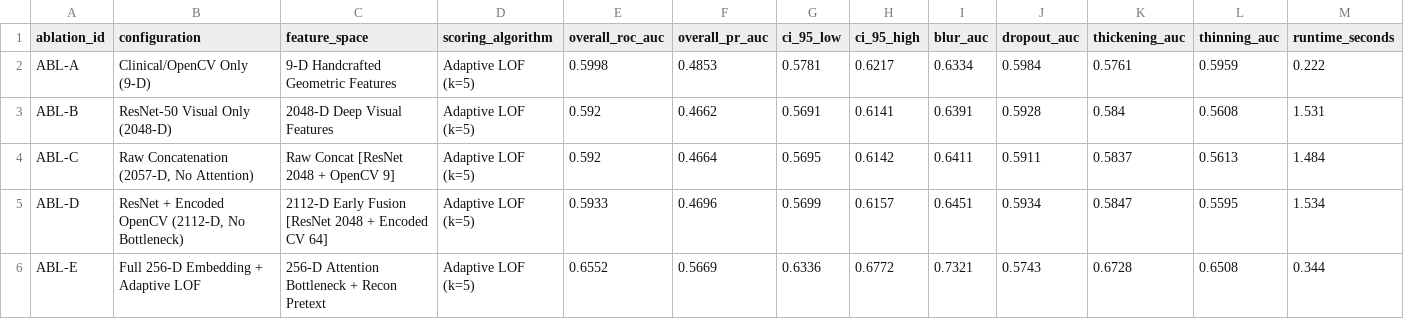
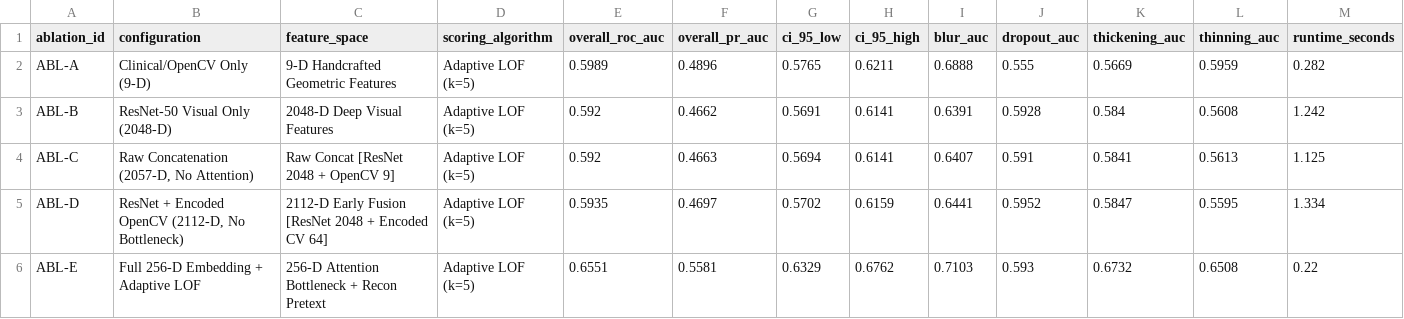
Before and after one commit to ishan-saj/dysgraphia-screening, a CSV file: results/ablation/ablation_metrics.csv, drawn as a sheet; only a part is shown; the diff covers the shown part only.

Commit message:
Update run_complete_ablation.py to auto-save to results/figures/ and sync ablation metrics

```diff
--- a/results/ablation/ablation_metrics.csv
+++ b/results/ablation/ablation_metrics.csv
@@ -1,6 +1,6 @@
 ablation_id,configuration,feature_space,scoring_algorithm,overall_roc_auc,overall_pr_auc,ci_95_low,ci_95_high,blur_auc,dropout_auc,thickening_auc,thinning_auc,runtime_seconds
-ABL-A,Clinical/OpenCV Only (9-D),9-D Handcrafted Geometric Features,Adaptive LOF (k=5),0.5998,0.4853,0.5781,0.6217,0.6334,0.5984,0.5761,0.5959,0.222
-ABL-B,ResNet-50 Visual Only (2048-D),2048-D Deep Visual Features,Adaptive LOF (k=5),0.592,0.4662,0.5691,0.6141,0.6391,0.5928,0.584,0.5608,1.531
-ABL-C,"Raw Concatenation (2057-D, No Attention)",Raw Concat [ResNet 2048 + OpenCV 9],Adaptive LOF (k=5),0.592,0.4664,0.5695,0.6142,0.6411,0.5911,0.5837,0.5613,1.484
-ABL-D,"ResNet + Encoded OpenCV (2112-D, No Bottleneck)",2112-D Early Fusion [ResNet 2048 + Encoded CV 64],Adaptive LOF (k=5),0.5933,0.4696,0.5699,0.6157,0.6451,0.5934,0.5847,0.5595,1.534
-ABL-E,Full 256-D Embedding + Adaptive LOF,256-D Attention Bottleneck + Recon Pretext,Adaptive LOF (k=5),0.6552,0.5669,0.6336,0.6772,0.7321,0.5743,0.6728,0.6508,0.344
+ABL-A,Clinical/OpenCV Only (9-D),9-D Handcrafted Geometric Features,Adaptive LOF (k=5),0.5989,0.4896,0.5765,0.6211,0.6888,0.555,0.5669,0.5959,0.282
+ABL-B,ResNet-50 Visual Only (2048-D),2048-D Deep Visual Features,Adaptive LOF (k=5),0.592,0.4662,0.5691,0.6141,0.6391,0.5928,0.584,0.5608,1.242
+ABL-C,"Raw Concatenation (2057-D, No Attention)",Raw Concat [ResNet 2048 + OpenCV 9],Adaptive LOF (k=5),0.592,0.4663,0.5694,0.6141,0.6407,0.591,0.5841,0.5613,1.125
+ABL-D,"ResNet + Encoded OpenCV (2112-D, No Bottleneck)",2112-D Early Fusion [ResNet 2048 + Encoded CV 64],Adaptive LOF (k=5),0.5935,0.4697,0.5702,0.6159,0.6441,0.5952,0.5847,0.5595,1.334
+ABL-E,Full 256-D Embedding + Adaptive LOF,256-D Attention Bottleneck + Recon Pretext,Adaptive LOF (k=5),0.6551,0.5581,0.6329,0.6762,0.7103,0.593,0.6732,0.6508,0.22
```
Also changed, not shown: 24 edited cells elsewhere in this file, 4 other files.
